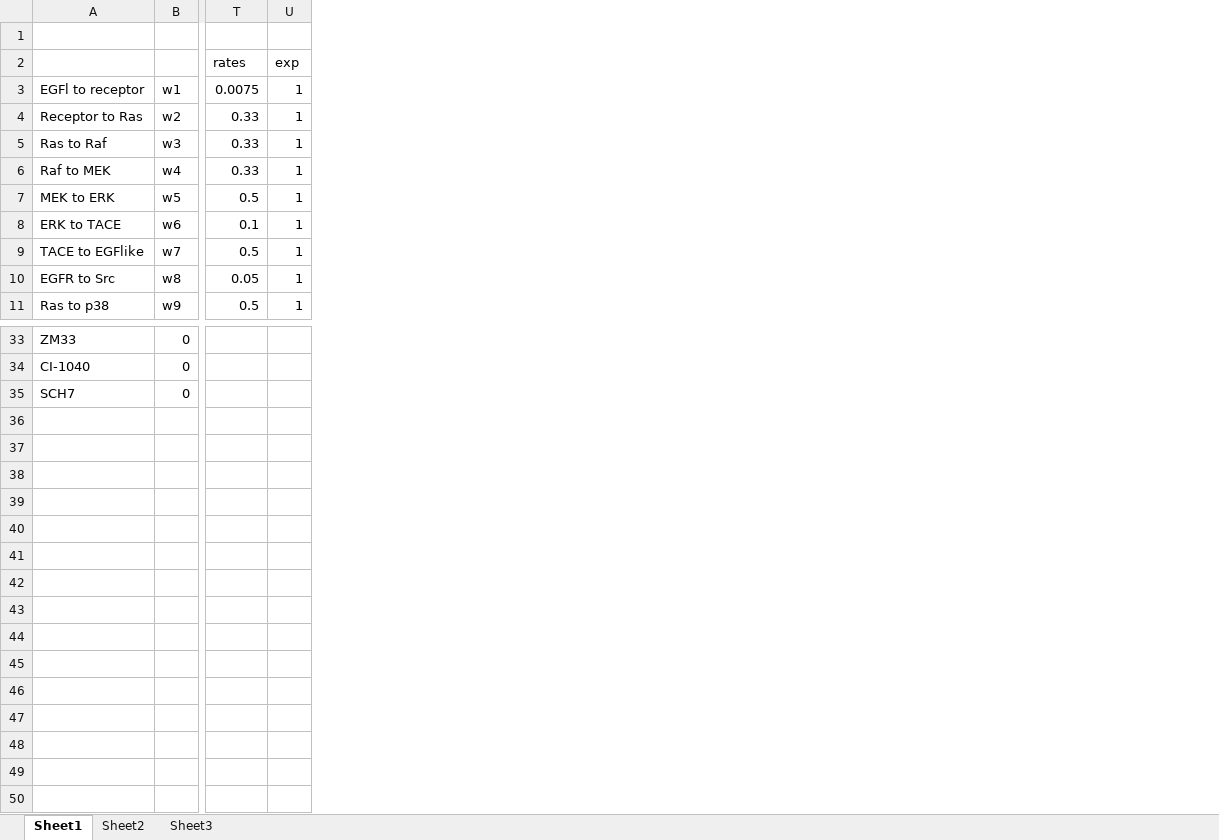
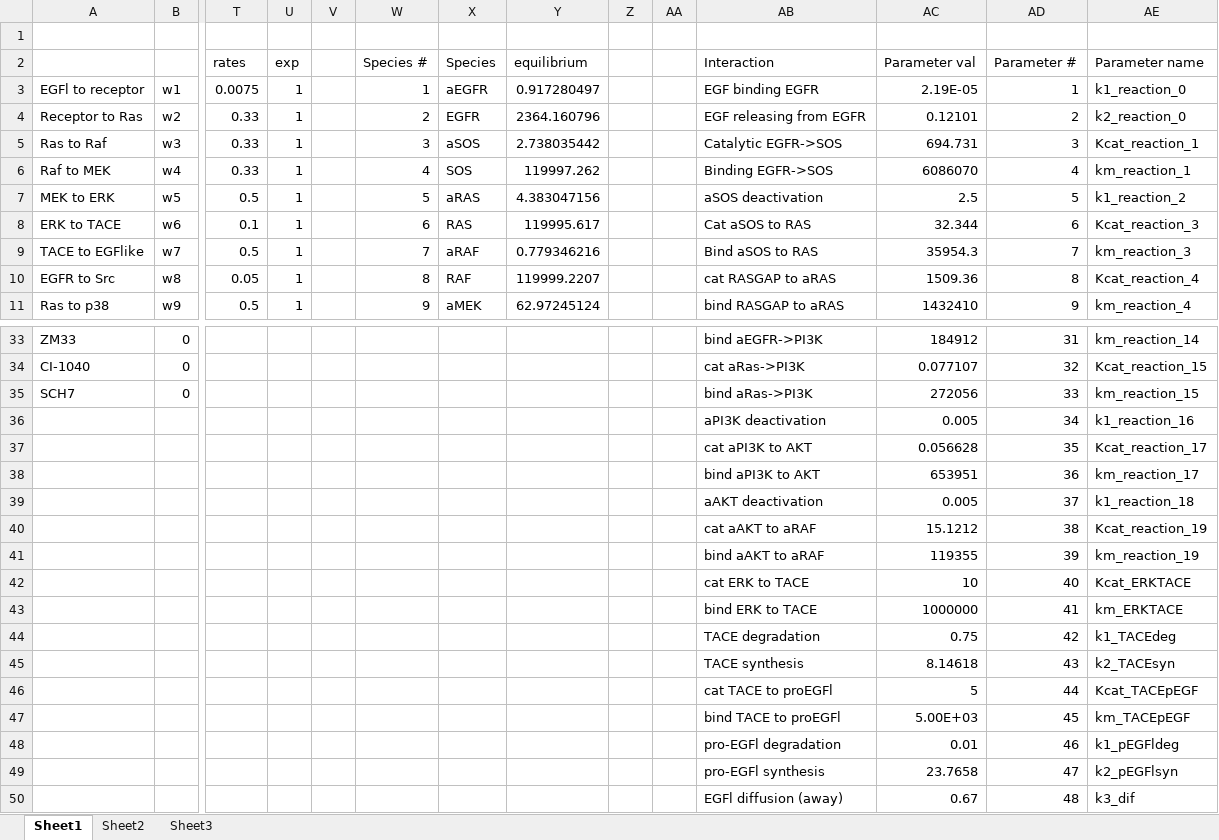
Before and after one commit to mortonjt/IQ_bio_project, an Excel workbook: model values.xlsx, sheet Sheet1, drawn as a sheet; only a part is shown, gaps mark what is left out; values as stored, in another font and other column widths than the file's, no borders; rows hold the shown columns only; the diff covers the shown part only; the diff names each change by its address in the sheet, - before the commit and + after, or states it on an @@ line.

```diff
--- a/model values.xlsx (sheet Sheet1)
+++ b/model values.xlsx (sheet Sheet1)
+column V, empty
+column W (Species #), rows 3-11: 1 | 2 | 3 | 4 | 5 | 6 | 7 | 8 | 9
+column X (Species), rows 3-11: aEGFR | EGFR | aSOS | SOS | aRAS | RAS | aRAF | RAF | aMEK
+column Y (equilibrium), rows 3-11: 0.917280497 | 2364.160796 | 2.738035442 | 119997.262 | 4.383047156 | 119995.617 | 0.779346216 | 119999.2207 | 62.97245124
+column Z, empty
+column AA, empty
+column AB (Interaction), rows 3-11: EGF binding EGFR | EGF releasing from EGFR | Catalytic EGFR->SOS | Binding EGFR->SOS | aSOS deactivation | Cat aSOS to RAS | Bind aSOS to RAS | cat RASGAP to aRAS | bind RASGAP to aRAS; rows 33-35: bind aEGFR->PI3K | cat aRas->PI3K | bind aRas->PI3K
+column AC (Parameter val), rows 3-11: 2.19E-05 | 0.12101 | 694.731 | 6086070 | 2.5 | 32.344 | 35954.3 | 1509.36 | 1432410; rows 33-35: 184912 | 0.077107 | 272056
+column AD (Parameter #), rows 3-11: 1 | 2 | 3 | 4 | 5 | 6 | 7 | 8 | 9; rows 33-35: 31 | 32 | 33
+column AE (Parameter name), rows 3-11: k1_reaction_0 | k2_reaction_0 | Kcat_reaction_1 | km_reaction_1 | k1_reaction_2 | Kcat_reaction_3 | km_reaction_3 | Kcat_reaction_4 | km_reaction_4; rows 33-35: km_reaction_14 | Kcat_reaction_15 | km_reaction_15
+row 36:  |  |  |  |  |  |  |  |  |  | aPI3K deactivation | 0.005 | 34 | k1_reaction_16
+row 37:  |  |  |  |  |  |  |  |  |  | cat aPI3K to AKT | 0.056628 | 35 | Kcat_reaction_17
+row 38:  |  |  |  |  |  |  |  |  |  | bind aPI3K to AKT | 653951 | 36 | km_reaction_17
+row 39:  |  |  |  |  |  |  |  |  |  | aAKT deactivation | 0.005 | 37 | k1_reaction_18
+row 40:  |  |  |  |  |  |  |  |  |  | cat aAKT to aRAF | 15.1212 | 38 | Kcat_reaction_19
+row 41:  |  |  |  |  |  |  |  |  |  | bind aAKT to aRAF | 119355 | 39 | km_reaction_19
+row 42:  |  |  |  |  |  |  |  |  |  | cat ERK to TACE | 10 | 40 | Kcat_ERKTACE
+row 43:  |  |  |  |  |  |  |  |  |  | bind ERK to TACE | 1000000 | 41 | km_ERKTACE
+row 44:  |  |  |  |  |  |  |  |  |  | TACE degradation | 0.75 | 42 | k1_TACEdeg
+row 45:  |  |  |  |  |  |  |  |  |  | TACE synthesis | 8.14618 | 43 | k2_TACEsyn
+row 46:  |  |  |  |  |  |  |  |  |  | cat TACE to proEGFl | 5 | 44 | Kcat_TACEpEGF
+row 47:  |  |  |  |  |  |  |  |  |  | bind TACE to proEGFl | 5.00E+03 | 45 | km_TACEpEGF
+row 48:  |  |  |  |  |  |  |  |  |  | pro-EGFl degradation | 0.01 | 46 | k1_pEGFldeg
+row 49:  |  |  |  |  |  |  |  |  |  | pro-EGFl synthesis | 23.7658 | 47 | k2_pEGFlsyn
+row 50:  |  |  |  |  |  |  |  |  |  | EGFl diffusion (away) | 0.67 | 48 | k3_dif
```
Also changed, not shown: 4 edited cells elsewhere in this sheet, 1 other file.
